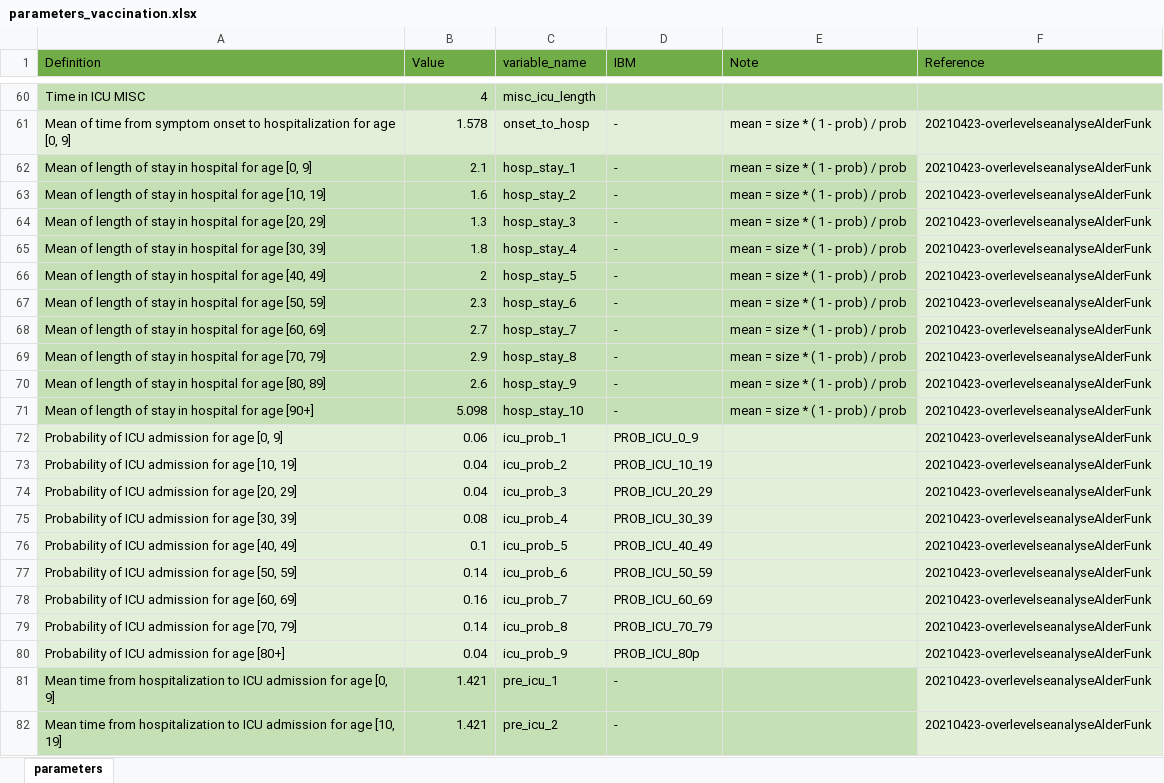
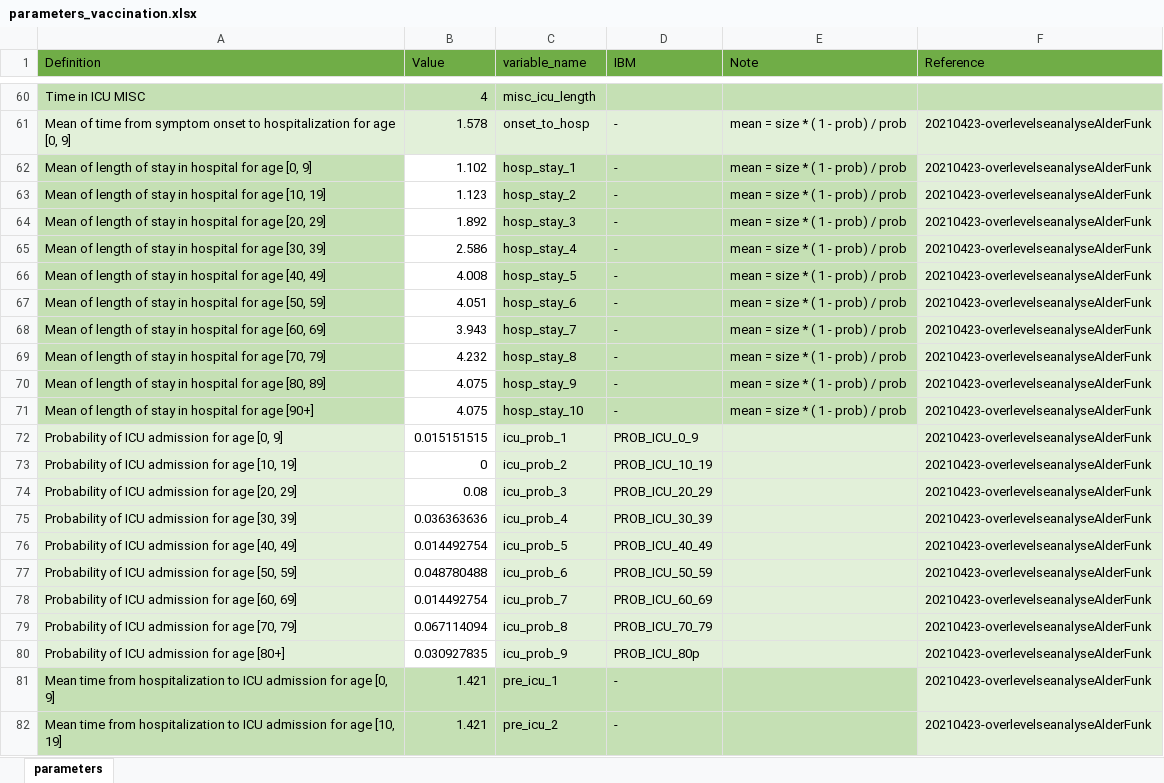
Before and after one commit to Gulfa/scenarios_winter2022, an Excel workbook: parameter_files/parameters_vaccination.xlsx, sheet parameters, drawn as a sheet; only a part is shown, gaps mark what is left out; values as stored, in another font and other column widths than the file's, no borders; charts and pictures not drawn; the diff covers the shown part only; the diff names each change by its address in the sheet, - before the commit and + after, or states it on an @@ line.

Commit message:
updated params

```diff
--- a/parameter_files/parameters_vaccination.xlsx (sheet parameters)
+++ b/parameter_files/parameters_vaccination.xlsx (sheet parameters)
-B62 (Value): 2.1
+B62 (Value): 1.102
-B62:B71 fill: #C5E0B4
+B62:B71 fill: none
-B63 (Value): 1.6
+B63 (Value): 1.123
-B64 (Value): 1.3
+B64 (Value): 1.892
-B65 (Value): 1.8
+B65 (Value): 2.586
-B66 (Value): 2
+B66 (Value): 4.008
-B67 (Value): 2.3
+B67 (Value): 4.051
-B68 (Value): 2.7
+B68 (Value): 3.943
-B69 (Value): 2.9
+B69 (Value): 4.232
-B70 (Value): 2.6
+B70 (Value): 4.075
-B71 (Value): 5.098
+B71 (Value): 4.075
-B72 (Value): 0.06
+B72 (Value): 0.015151515
-B72:B80 fill: #E2F0D9
+B72:B80 fill: none
-B73 (Value): 0.04
+B73 (Value): 0
-B74 (Value): 0.04
+B74 (Value): 0.08
-B75 (Value): 0.08
+B75 (Value): 0.036363636
-B76 (Value): 0.1
+B76 (Value): 0.014492754
-B77 (Value): 0.14
+B77 (Value): 0.048780488
-B78 (Value): 0.16
+B78 (Value): 0.014492754
-B79 (Value): 0.14
+B79 (Value): 0.067114094
-B80 (Value): 0.04
+B80 (Value): 0.030927835
```
Also changed, not shown: 18 edited cells and cell formats elsewhere in this sheet.
